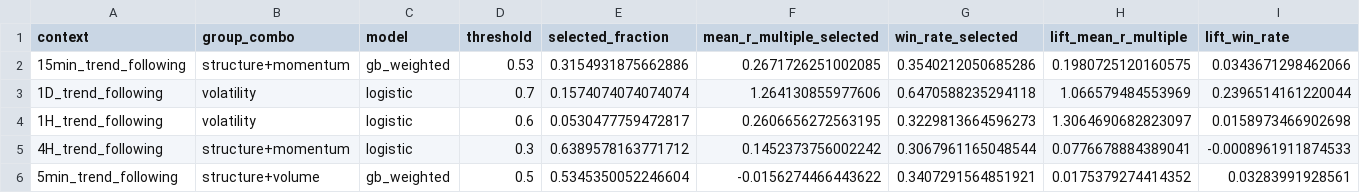
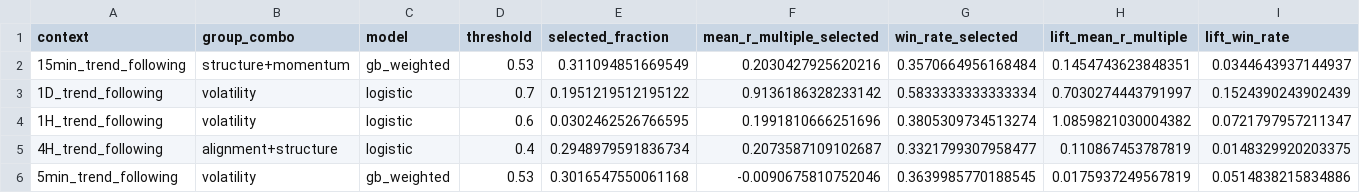
Before and after one commit to jbaird123/trading-platform, a CSV file: analysis/rmm/featureset_trial/selected_combos/threshold_recommendations.csv, drawn as a sheet; only a part is shown; the diff names each change by its address in the sheet, - before the commit and + after, or states it on an @@ line.

```diff
--- a/analysis/rmm/featureset_trial/selected_combos/threshold_recommendations.csv
+++ b/analysis/rmm/featureset_trial/selected_combos/threshold_recommendations.csv
-E2 (selected_fraction): 0.3154931875662886
+E2 (selected_fraction): 0.311094851669549
-F2 (mean_r_multiple_selected): 0.2671726251002085
+F2 (mean_r_multiple_selected): 0.2030427925620216
-G2 (win_rate_selected): 0.3540212050685286
+G2 (win_rate_selected): 0.3570664956168484
-H2 (lift_mean_r_multiple): 0.1980725120160575
+H2 (lift_mean_r_multiple): 0.1454743623848351
-I2 (lift_win_rate): 0.0343671298462066
+I2 (lift_win_rate): 0.0344643937144937
-E3 (selected_fraction): 0.1574074074074074
+E3 (selected_fraction): 0.1951219512195122
-F3 (mean_r_multiple_selected): 1.264130855977606
+F3 (mean_r_multiple_selected): 0.9136186328233142
-G3 (win_rate_selected): 0.6470588235294118
+G3 (win_rate_selected): 0.5833333333333334
-H3 (lift_mean_r_multiple): 1.066579484553969
+H3 (lift_mean_r_multiple): 0.7030274443791997
-I3 (lift_win_rate): 0.2396514161220044
+I3 (lift_win_rate): 0.1524390243902439
-E4 (selected_fraction): 0.0530477759472817
+E4 (selected_fraction): 0.0302462526766595
-F4 (mean_r_multiple_selected): 0.2606656272563195
+F4 (mean_r_multiple_selected): 0.1991810666251696
-G4 (win_rate_selected): 0.3229813664596273
+G4 (win_rate_selected): 0.3805309734513274
-H4 (lift_mean_r_multiple): 1.3064690682823097
+H4 (lift_mean_r_multiple): 1.0859821030004382
-I4 (lift_win_rate): 0.0158973466902698
+I4 (lift_win_rate): 0.0721797957211347
-B5 (group_combo): structure+momentum
+B5 (group_combo): alignment+structure
-D5 (threshold): 0.3
+D5 (threshold): 0.4
-E5 (selected_fraction): 0.6389578163771712
+E5 (selected_fraction): 0.2948979591836734
-F5 (mean_r_multiple_selected): 0.1452373756002242
+F5 (mean_r_multiple_selected): 0.2073587109102687
-G5 (win_rate_selected): 0.3067961165048544
+G5 (win_rate_selected): 0.3321799307958477
-H5 (lift_mean_r_multiple): 0.0776678884389041
+H5 (lift_mean_r_multiple): 0.110867453787819
-I5 (lift_win_rate): -0.0008961911874533
+I5 (lift_win_rate): 0.0148329920203375
-B6 (group_combo): structure+volume
+B6 (group_combo): volatility
-D6 (threshold): 0.5
+D6 (threshold): 0.53
-E6 (selected_fraction): 0.5345350052246604
+E6 (selected_fraction): 0.3016547550061168
-F6 (mean_r_multiple_selected): -0.0156274466443622
+F6 (mean_r_multiple_selected): -0.0090675810752046
-G6 (win_rate_selected): 0.3407291564851921
+G6 (win_rate_selected): 0.3639985770188545
-H6 (lift_mean_r_multiple): 0.0175379274414352
+H6 (lift_mean_r_multiple): 0.0175937249567819
-I6 (lift_win_rate): 0.03283991928561
+I6 (lift_win_rate): 0.0514838215834886
```
Also changed, not shown: analysis/rmm/featureset_trial/selected_combos/threshold_profitability.csv, 13 other files.
